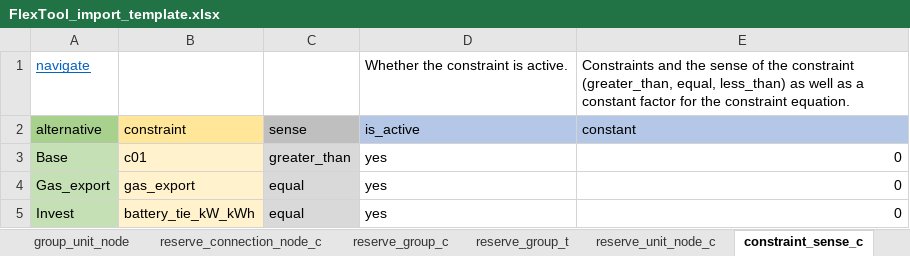
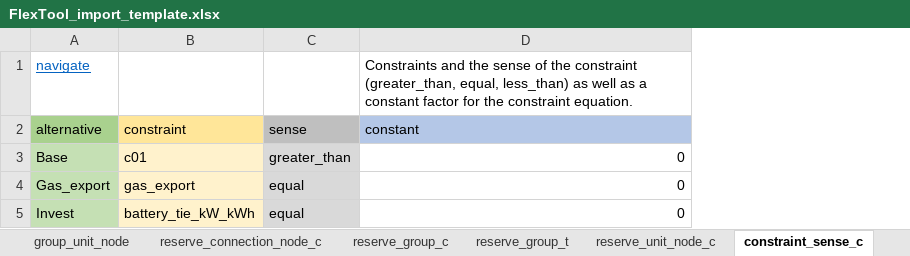
Before and after one commit to irena-flextool/flextool, an Excel workbook: FlexTool_import_template.xlsx, sheet constraint_sense_c, drawn as a sheet; values as stored, in another font and other column widths than the file's, no borders; the diff names each change by its address in the sheet, - before the commit and + after, or states it on an @@ line.

```diff
--- a/FlexTool_import_template.xlsx (sheet constraint_sense_c)
+++ b/FlexTool_import_template.xlsx (sheet constraint_sense_c)
-column D (is_active), row 1: Whether the constraint is active.; rows 3-5: all yes
```
Also changed, not shown: sheet reserve_connection_node_c, sheet reserve_unit_node_c, sheet node_c, charts or pictures, 2 other files.
